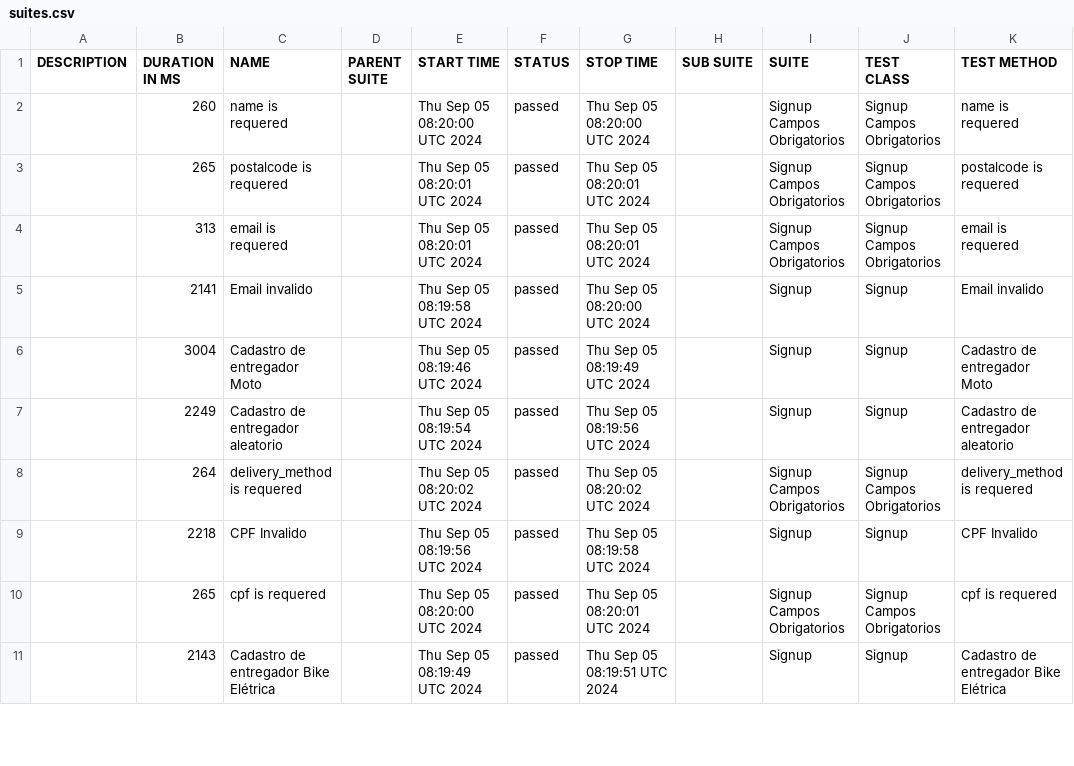
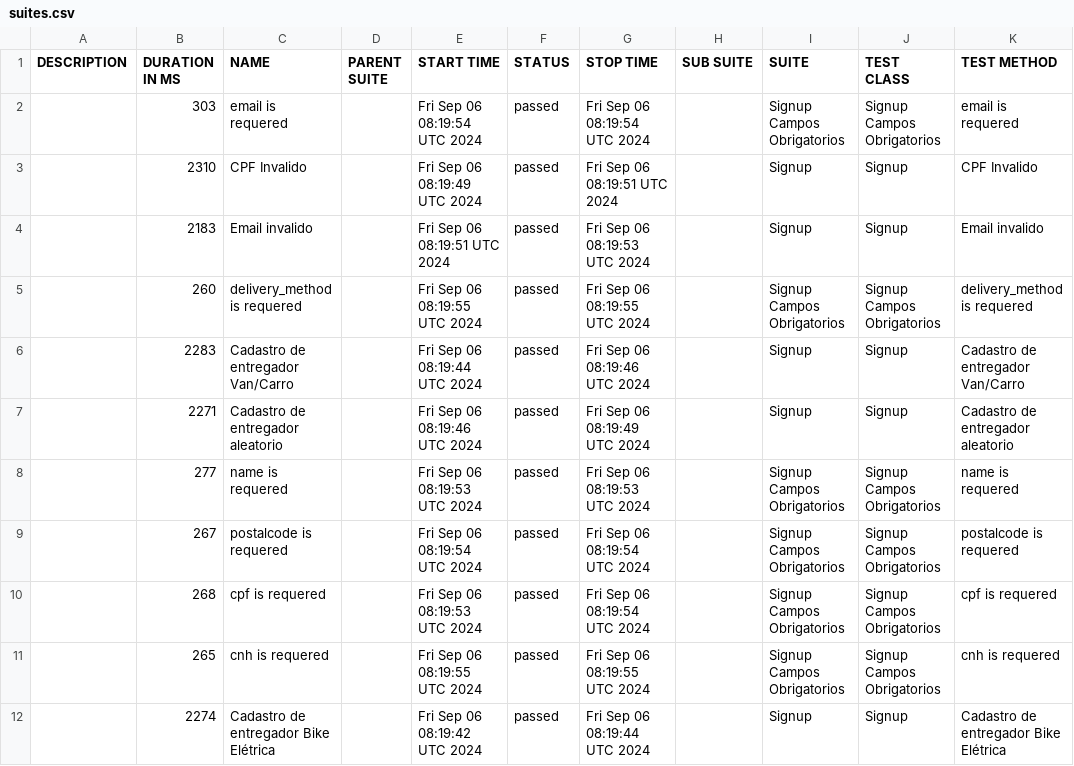
Before and after one commit to DiegoBBarbosa09/buger-eats-cypress, a CSV file: data/suites.csv, drawn as a sheet; only a part is shown; the diff covers the shown part only.

```diff
--- a/data/suites.csv
+++ b/data/suites.csv
@@ -1,11 +1,12 @@
 "DESCRIPTION","DURATION IN MS","NAME","PARENT SUITE","START TIME","STATUS","STOP TIME","SUB SUITE","SUITE","TEST CLASS","TEST METHOD"
-"","260","name is requered","","Thu Sep 05 08:20:00 UTC 2024","passed","Thu Sep 05 08:20:00 UTC 2024","","Signup Campos Obrigatorios","Signup Campos Obrigatorios","name is requered"
-"","265","postalcode is requered","","Thu Sep 05 08:20:01 UTC 2024","passed","Thu Sep 05 08:20:01 UTC 2024","","Signup Campos Obrigatorios","Signup Campos Obrigatorios","postalcode is requered"
-"","313","email is requered","","Thu Sep 05 08:20:01 UTC 2024","passed","Thu Sep 05 08:20:01 UTC 2024","","Signup Campos Obrigatorios","Signup Campos Obrigatorios","email is requered"
-"","2141","Email invalido","","Thu Sep 05 08:19:58 UTC 2024","passed","Thu Sep 05 08:20:00 UTC 2024","","Signup","Signup","Email invalido"
-"","3004","Cadastro de entregador Moto","","Thu Sep 05 08:19:46 UTC 2024","passed","Thu Sep 05 08:19:49 UTC 2024","","Signup","Signup","Cadastro de entregador Moto"
-"","2249","Cadastro de entregador aleatorio","","Thu Sep 05 08:19:54 UTC 2024","passed","Thu Sep 05 08:19:56 UTC 2024","","Signup","Signup","Cadastro de entregador aleatorio"
-"","264","delivery_method is requered","","Thu Sep 05 08:20:02 UTC 2024","passed","Thu Sep 05 08:20:02 UTC 2024","","Signup Campos Obrigatorios","Signup Campos Obrigatorios","delivery_method is requered"
-"","2218","CPF Invalido","","Thu Sep 05 08:19:56 UTC 2024","passed","Thu Sep 05 08:19:58 UTC 2024","","Signup","Signup","CPF Invalido"
-"","265","cpf is requered","","Thu Sep 05 08:20:00 UTC 2024","passed","Thu Sep 05 08:20:01 UTC 2024","","Signup Campos Obrigatorios","Signup Campos Obrigatorios","cpf is requered"
-"","2143","Cadastro de entregador Bike Elétrica","","Thu Sep 05 08:19:49 UTC 2024","passed","Thu Sep 05 08:19:51 UTC 2024","","Signup","Signup","Cadastro de entregador Bike Elétrica"
+"","303","email is requered","","Fri Sep 06 08:19:54 UTC 2024","passed","Fri Sep 06 08:19:54 UTC 2024","","Signup Campos Obrigatorios","Signup Campos Obrigatorios","email is requered"
+"","2310","CPF Invalido","","Fri Sep 06 08:19:49 UTC 2024","passed","Fri Sep 06 08:19:51 UTC 2024","","Signup","Signup","CPF Invalido"
+"","2183","Email invalido","","Fri Sep 06 08:19:51 UTC 2024","passed","Fri Sep 06 08:19:53 UTC 2024","","Signup","Signup","Email invalido"
+"","260","delivery_method is requered","","Fri Sep 06 08:19:55 UTC 2024","passed","Fri Sep 06 08:19:55 UTC 2024","","Signup Campos Obrigatorios","Signup Campos Obrigatorios","delivery_method is requered"
+"","2283","Cadastro de entregador Van/Carro","","Fri Sep 06 08:19:44 UTC 2024","passed","Fri Sep 06 08:19:46 UTC 2024","","Signup","Signup","Cadastro de entregador Van/Carro"
+"","2271","Cadastro de entregador aleatorio","","Fri Sep 06 08:19:46 UTC 2024","passed","Fri Sep 06 08:19:49 UTC 2024","","Signup","Signup","Cadastro de entregador aleatorio"
+"","277","name is requered","","Fri Sep 06 08:19:53 UTC 2024","passed","Fri Sep 06 08:19:53 UTC 2024","","Signup Campos Obrigatorios","Signup Campos Obrigatorios","name is requered"
+"","267","postalcode is requered","","Fri Sep 06 08:19:54 UTC 2024","passed","Fri Sep 06 08:19:54 UTC 2024","","Signup Campos Obrigatorios","Signup Campos Obrigatorios","postalcode is requered"
+"","268","cpf is requered","","Fri Sep 06 08:19:53 UTC 2024","passed","Fri Sep 06 08:19:54 UTC 2024","","Signup Campos Obrigatorios","Signup Campos Obrigatorios","cpf is requered"
+"","265","cnh is requered","","Fri Sep 06 08:19:55 UTC 2024","passed","Fri Sep 06 08:19:55 UTC 2024","","Signup Campos Obrigatorios","Signup Campos Obrigatorios","cnh is requered"
+"","2274","Cadastro de entregador Bike Elétrica","","Fri Sep 06 08:19:42 UTC 2024","passed","Fri Sep 06 08:19:44 UTC 2024","","Signup","Signup","Cadastro de entregador Bike Elétrica"
```
Also changed, not shown: 1 removed row and 8 edited cells elsewhere in this file, 40 other files.
